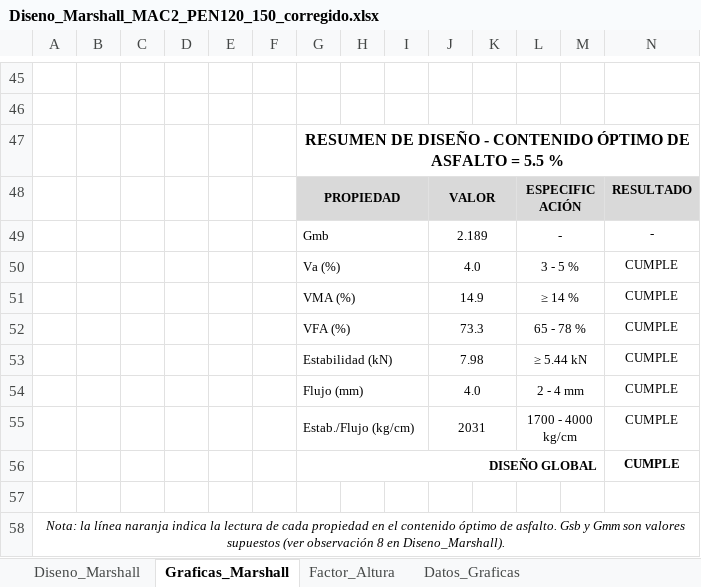
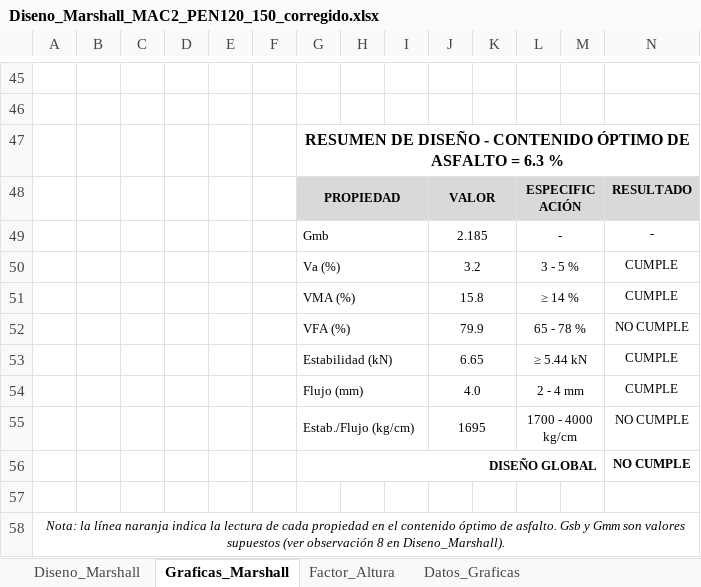
Before and after one commit to HespinozaB/Reporte-Interferencias-1, an Excel workbook: marshall/Diseno_Marshall_MAC2_PEN120_150_corregido.xlsx, sheet Graficas_Marshall, drawn as a sheet; only a part is shown, gaps mark what is left out; values as stored, in another font and other column widths than the file's, no borders; charts and pictures and conditional formats not drawn; the diff names each change by its address in the sheet, - before the commit and + after, or states it on an @@ line.

```diff
--- a/marshall/Diseno_Marshall_MAC2_PEN120_150_corregido.xlsx (sheet Graficas_Marshall)
+++ b/marshall/Diseno_Marshall_MAC2_PEN120_150_corregido.xlsx (sheet Graficas_Marshall)
-G47: …ASFALTO = 5.5 %
+G47: …ASFALTO = 6.3 %
-J49: 2.189
+J49: 2.185
-J50: 4.0
+J50: 3.2
-J51: 14.9
+J51: 15.8
-J52: 73.3
+J52: 79.9
-N52: CUMPLE
+N52: NO CUMPLE
-J53: 7.98
+J53: 6.65
-J55: 2031
+J55: 1695
-N55:N56: CUMPLE
+N55:N56: NO CUMPLE
```
Also changed, not shown: sheet Datos_Graficas, sheet Diseno_Marshall, charts or pictures, 1 other file.
